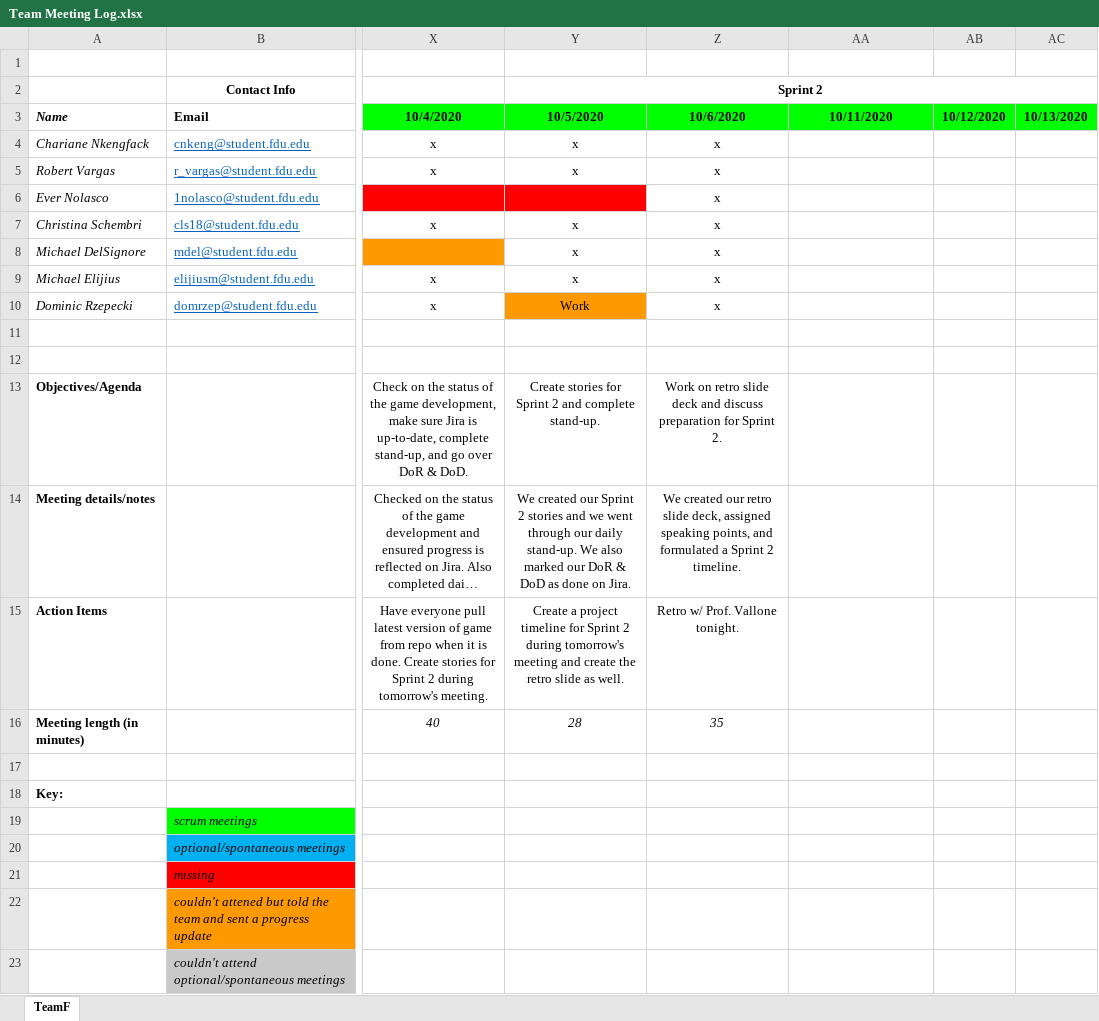
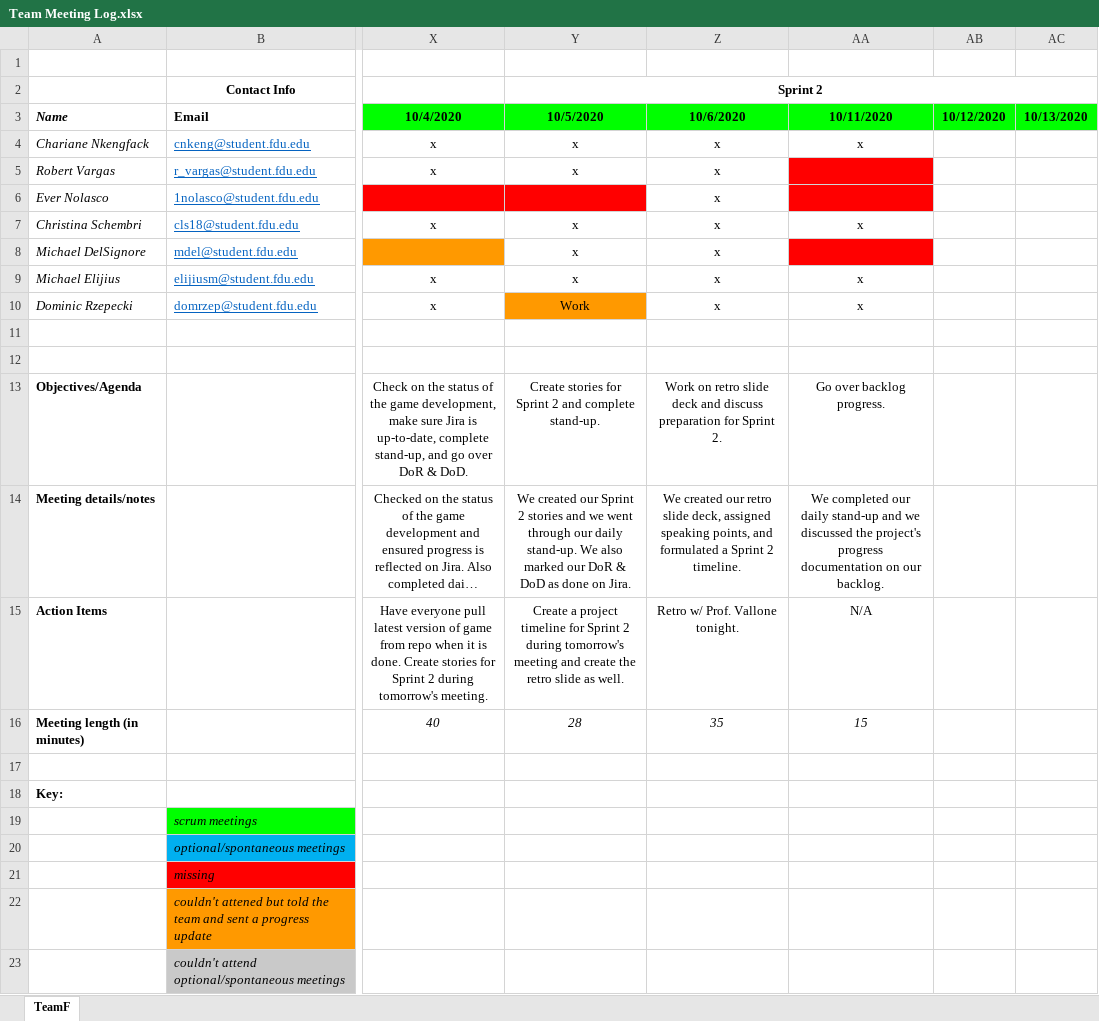
Before and after one commit to teamq20/Software-Design, an Excel workbook: Artifacts/Team Meeting Log.xlsx, sheet TeamF, drawn as a sheet; only a part is shown, gaps mark what is left out; long unchanged cells end in …; values as stored, in another font and other column widths than the file's, no borders; the diff names each change by its address in the sheet, - before the commit and + after, or states it on an @@ line.

Commit message:
updated attendance log

```diff
--- a/Artifacts/Team Meeting Log.xlsx (sheet TeamF)
+++ b/Artifacts/Team Meeting Log.xlsx (sheet TeamF)
-AA4 (10/11/2020): (empty)
+AA4 (10/11/2020): x
-AA5:AA6 fill: none
+AA5:AA6 fill: #FF0000
-AA7 (10/11/2020): (empty)
+AA7 (10/11/2020): x
-AA8 fill: none
+AA8 fill: #FF0000
-AA9:AA10 (10/11/2020): (empty)
+AA9:AA10 (10/11/2020): x
-AA13 (10/11/2020): (empty)
+AA13 (10/11/2020): Go over backlog progress.
-AA14 (10/11/2020): (empty)
+AA14 (10/11/2020): We completed our daily stand-up and we discussed the project's progress documentation on our backlog.
-AA15 (10/11/2020): (empty)
+AA15 (10/11/2020): N/A
-AA16 (10/11/2020): (empty)
+AA16 (10/11/2020): 15
```
